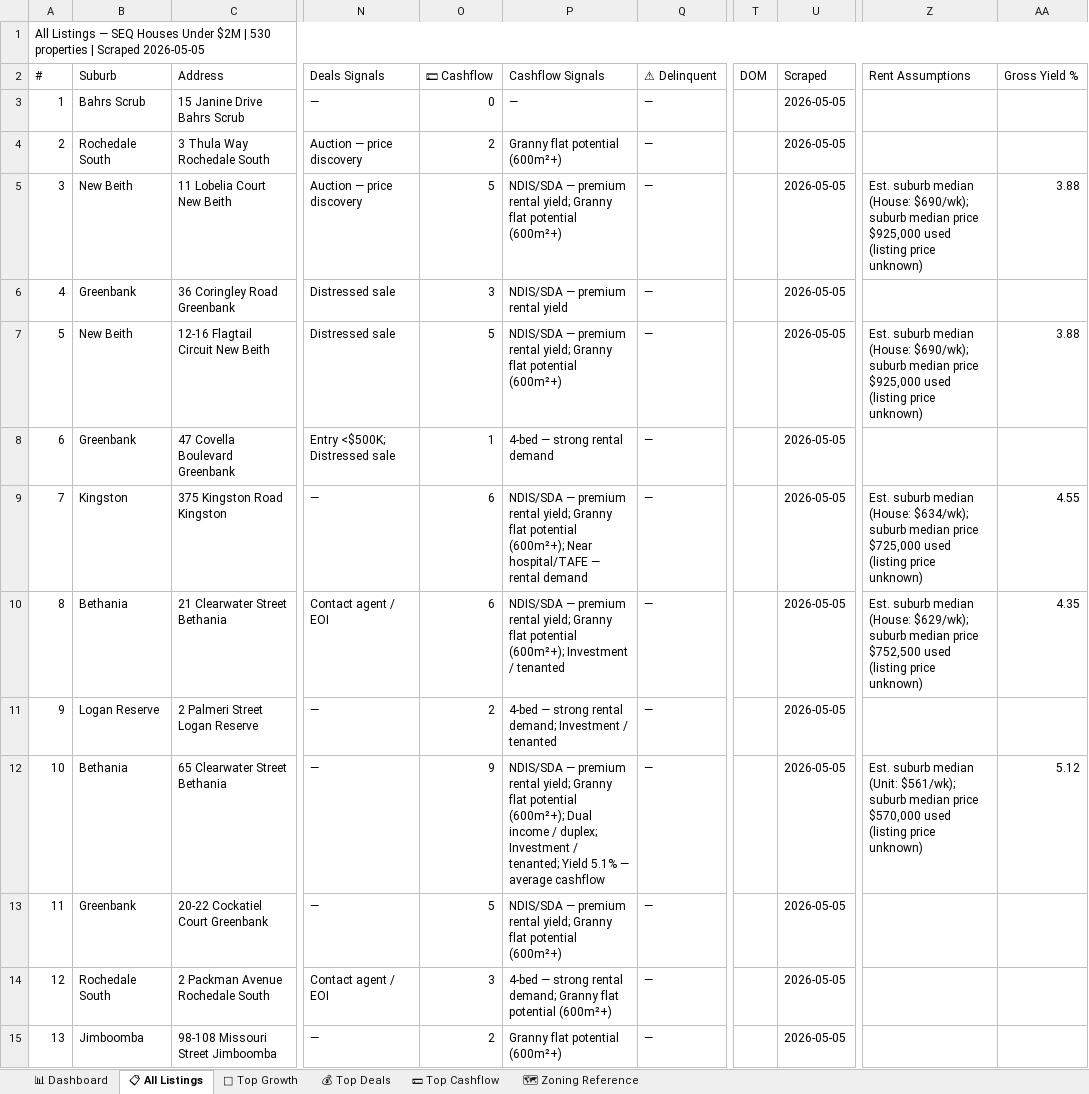
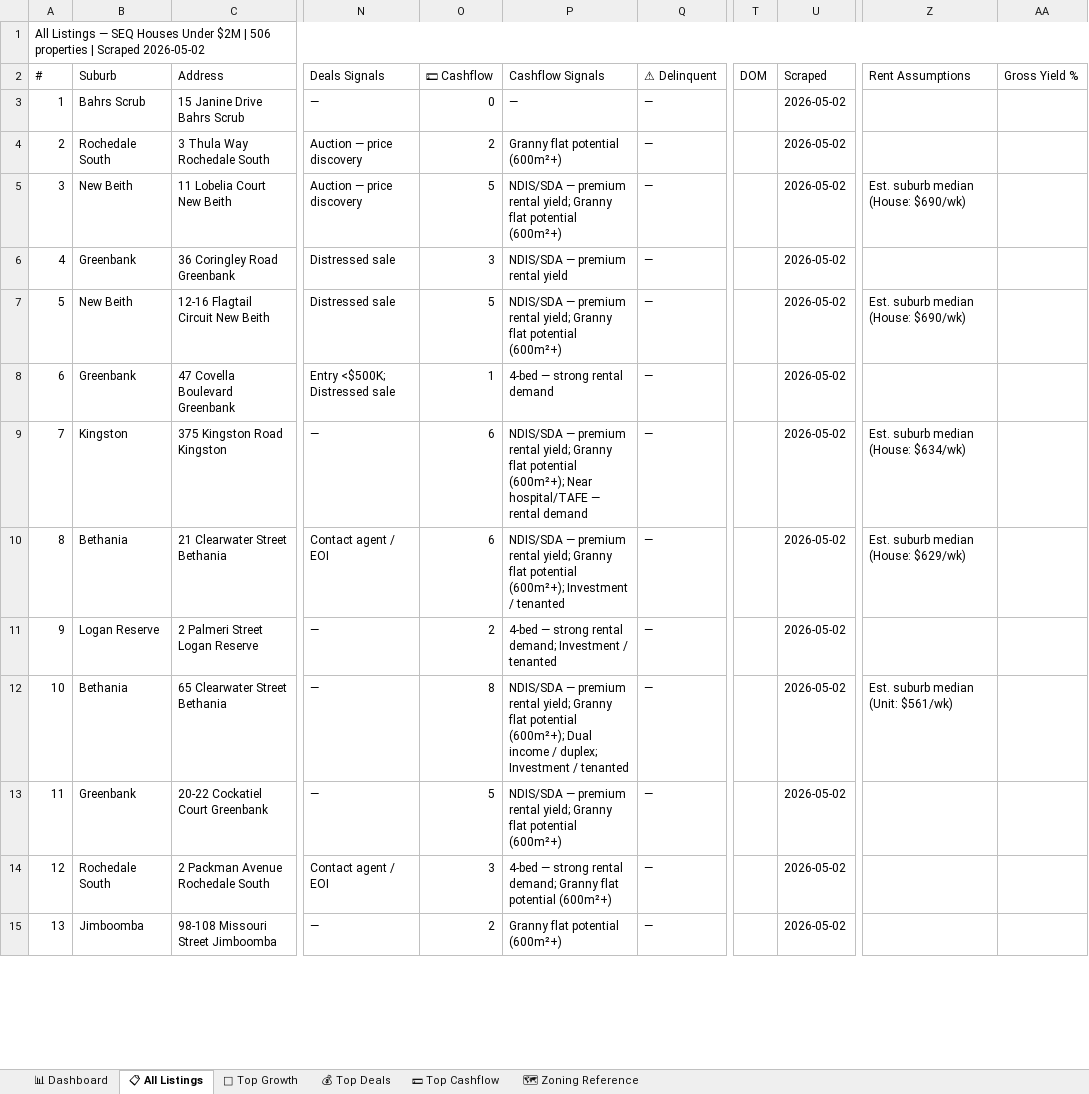
Before and after one commit to Decision-Architect-AU/Property-Listing-Scraper, an Excel workbook: SEQ_Listings.xlsx, sheet 📋 All Listings, drawn as a sheet; only a part is shown, gaps mark what is left out; values as stored, in another font and other column widths than the file's, no cell formats; the diff covers the shown part only; the diff names each change by its address in the sheet, - before the commit and + after, or states it on an @@ line.

```diff
--- a/SEQ_Listings.xlsx (sheet 📋 All Listings)
+++ b/SEQ_Listings.xlsx (sheet 📋 All Listings)
@@ column A (#) renumbered between rows 1 and 508 @@
-U3:U15 (Scraped): 2026-05-05
+U3:U15 (Scraped): 2026-05-02
-Z5 (Rent Assumptions): …median (House: $690/wk); suburb median price $925,000 used (listing price unknown)
+Z5 (Rent Assumptions): …median (House: $690/wk)
-AA5 (Gross Yield %): 3.88
+AA5 (Gross Yield %): (empty)
-Z7 (Rent Assumptions): …median (House: $690/wk); suburb median price $925,000 used (listing price unknown)
+Z7 (Rent Assumptions): …median (House: $690/wk)
-AA7 (Gross Yield %): 3.88
+AA7 (Gross Yield %): (empty)
-Z9 (Rent Assumptions): …median (House: $634/wk); suburb median price $725,000 used (listing price unknown)
+Z9 (Rent Assumptions): …median (House: $634/wk)
-AA9 (Gross Yield %): 4.55
+AA9 (Gross Yield %): (empty)
-Z10 (Rent Assumptions): …median (House: $629/wk); suburb median price $752,500 used (listing price unknown)
+Z10 (Rent Assumptions): …median (House: $629/wk)
-AA10 (Gross Yield %): 4.35
+AA10 (Gross Yield %): (empty)
-O12 (💵 Cashflow): 9
+O12 (💵 Cashflow): 8
-P12 (Cashflow Signals): …Investment / tenanted; Yield 5.1% — average cashflow
+P12 (Cashflow Signals): …Investment / tenanted
-Z12 (Rent Assumptions): …median (Unit: $561/wk); suburb median price $570,000 used (listing price unknown)
+Z12 (Rent Assumptions): …median (Unit: $561/wk)
-AA12 (Gross Yield %): 5.12
+AA12 (Gross Yield %): (empty)
```
Also changed, not shown: 10 added rows, 34 removed rows and 601 edited cells elsewhere in this sheet, sheet 💵 Top Cashflow, sheet 🌱 Top Growth, sheet 💰 Top Deals, sheet 📊 Dashboard, cell formats, 3 other files.
